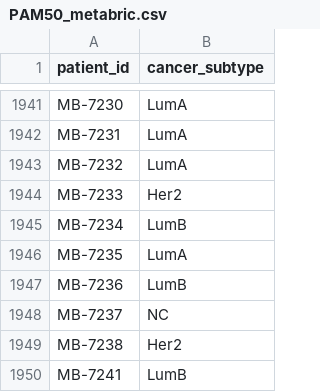
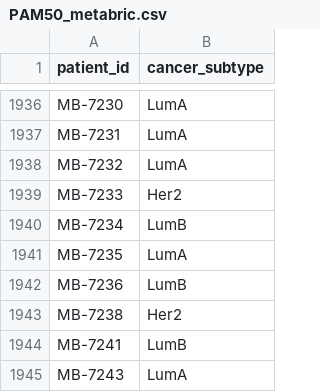
Before and after one commit to jeevannavar/DDP, a CSV file: R/METABRIC/PAM50_metabric.csv, drawn as a sheet; only a part is shown, gaps mark what is left out; the shorter side is filled out with more unchanged rows; the diff covers the shown part only.

```diff
--- a/R/METABRIC/PAM50_metabric.csv
+++ b/R/METABRIC/PAM50_metabric.csv
@@ -1947,3 +1942,2 @@
 "MB-7236","LumB"
-"MB-7237","NC"
 "MB-7238","Her2"
```
Also changed, not shown: 5 removed rows elsewhere in this file, R/METABRIC/PAM50_tcga_metabric.csv, 5 other files.
